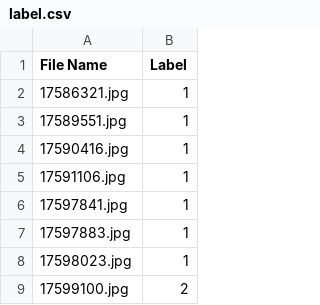
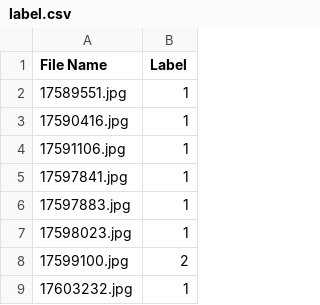
Before and after one commit to JeawyJang/test_ML, a CSV file: training/label.csv, drawn as a sheet; only a part is shown; the shorter side is filled out with more unchanged rows.

Commit message:
Update label.csv

```diff
--- a/training/label.csv
+++ b/training/label.csv
@@ -1,3 +1,2 @@
 File Name,Label
-17586321.jpg,1
 17589551.jpg,1
```
